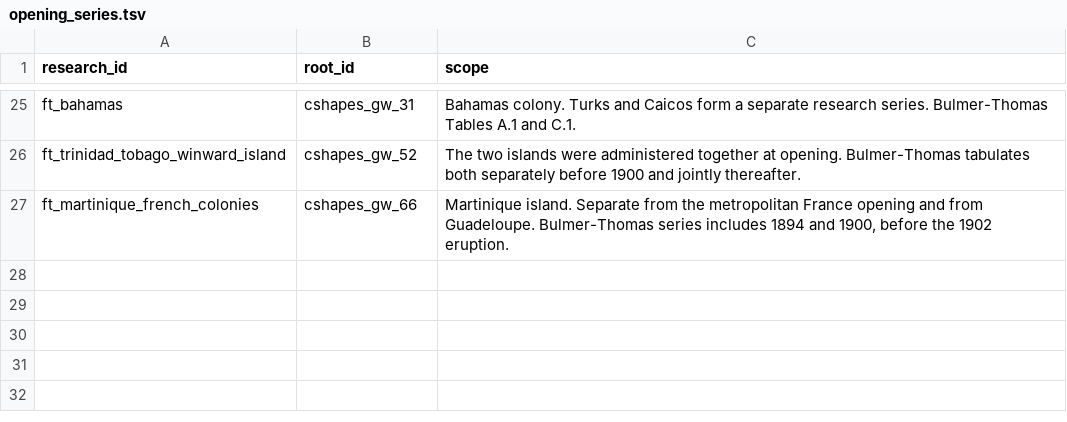
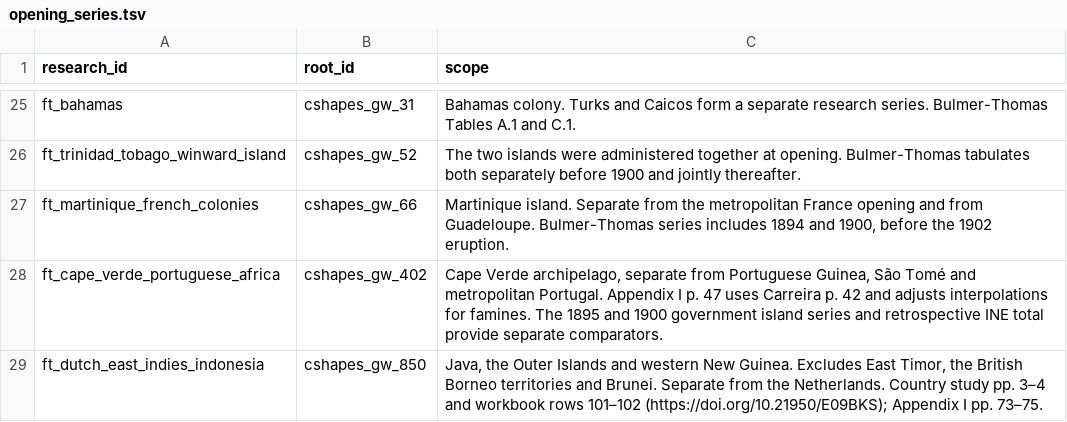
Before and after one commit to ryoumiyahayato/wwo, a TSV file: data/historical_population_1900/opening_series.tsv, drawn as a sheet; only a part is shown, gaps mark what is left out.

```diff
--- a/data/historical_population_1900/opening_series.tsv
+++ b/data/historical_population_1900/opening_series.tsv
@@ -27 +27,3 @@ ft_trinidad_tobago_winward_island	cshapes_gw_52	The two islands were administere
 ft_martinique_french_colonies	cshapes_gw_66	Martinique island. Separate from the metropolitan France opening and from Guadeloupe. Bulmer-Thomas series includes 1894 and 1900, before the 1902 eruption.
+ft_cape_verde_portuguese_africa	cshapes_gw_402	Cape Verde archipelago, separate from Portuguese Guinea, São Tomé and metropolitan Portugal. Appendix I p. 47 uses Carreira p. 42 and adjusts interpolations for famines. The 1895 and 1900 government island series and retrospective INE total provide separate comparators.
+ft_dutch_east_indies_indonesia	cshapes_gw_850	Java, the Outer Islands and western New Guinea. Excludes East Timor, the British Borneo territories and Brunei. Separate from the Netherlands. Country study pp. 3–4 and workbook rows 101–102 (https://doi.org/10.21950/E09BKS); Appendix I pp. 73–75.
```
Also changed, not shown: data/historical_population_1900/collections/cities_europe/city_equivalences.csv, 51 other files.
